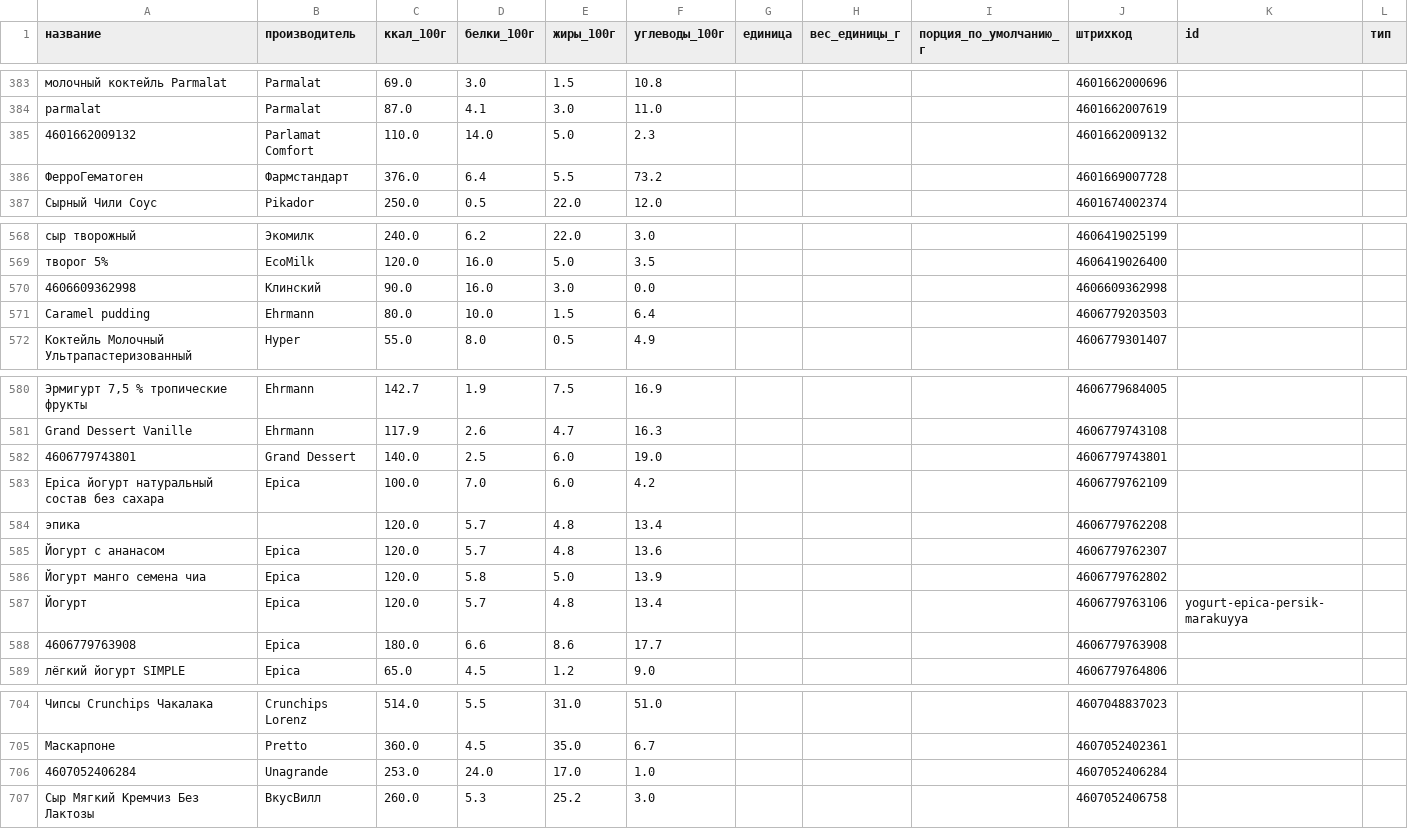
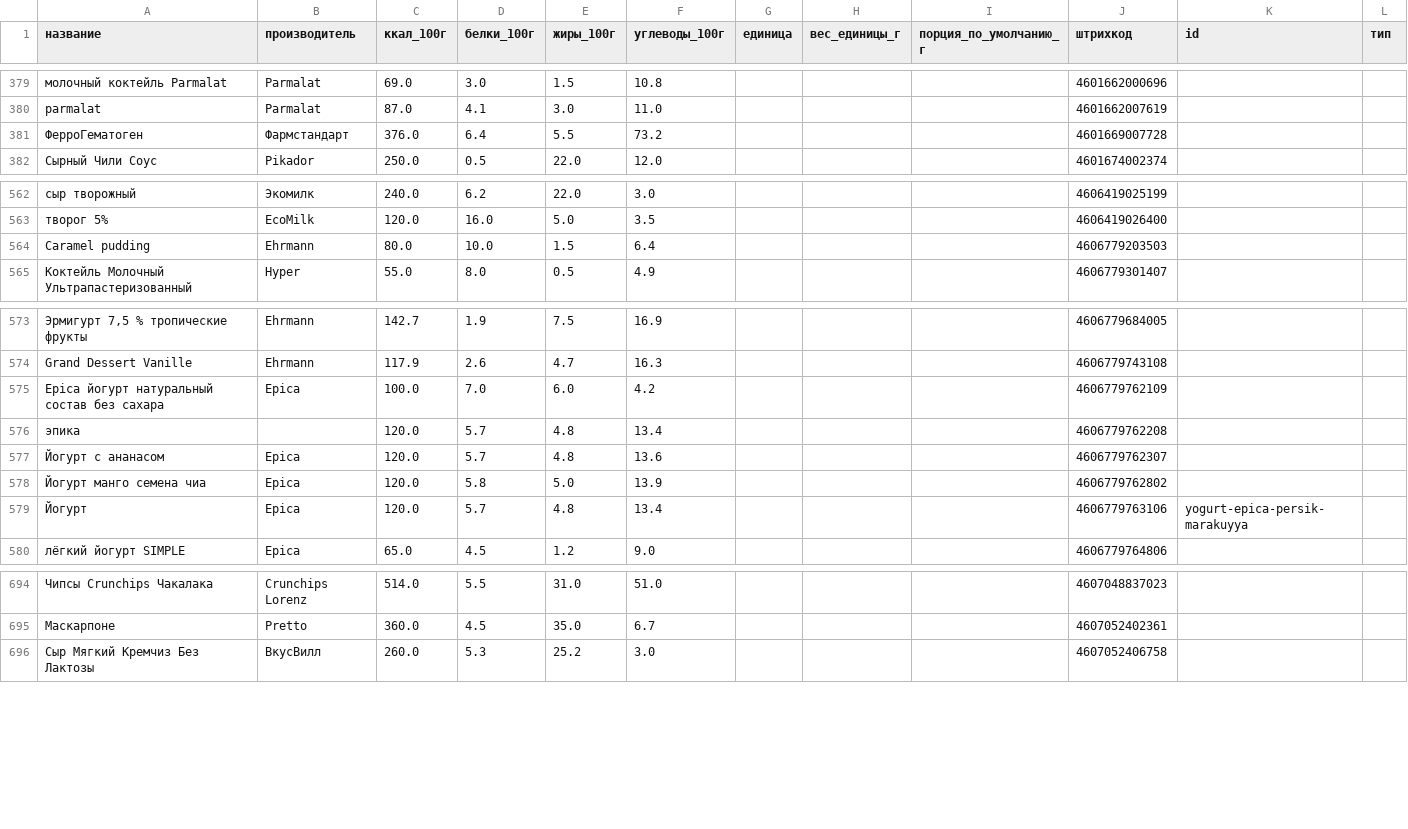
Before and after one commit to vmsafonov/calories-counter, a CSV file: catalog/catalog.csv, drawn as a sheet; only a part is shown, gaps mark what is left out; the diff covers the shown part only; the diff names each change by its address in the sheet, - before the commit and + after, or states it on an @@ line.

```diff
--- a/catalog/catalog.csv
+++ b/catalog/catalog.csv
-row 385: 4601662009132 | Parlamat Comfort | 110.0 | 14.0 | 5.0 | 2.3 |  |  |  | 4601662009132
-row 570: 4606609362998 | Клинский | 90.0 | 16.0 | 3.0 | 0.0 |  |  |  | 4606609362998
-row 582: 4606779743801 | Grand Dessert | 140.0 | 2.5 | 6.0 | 19.0 |  |  |  | 4606779743801
-row 588: 4606779763908 | Epica | 180.0 | 6.6 | 8.6 | 17.7 |  |  |  | 4606779763908
-row 706: 4607052406284 | Unagrande | 253.0 | 24.0 | 17.0 | 1.0 |  |  |  | 4607052406284
```
Also changed, not shown: 16 removed rows elsewhere in this file, 4 other files.
